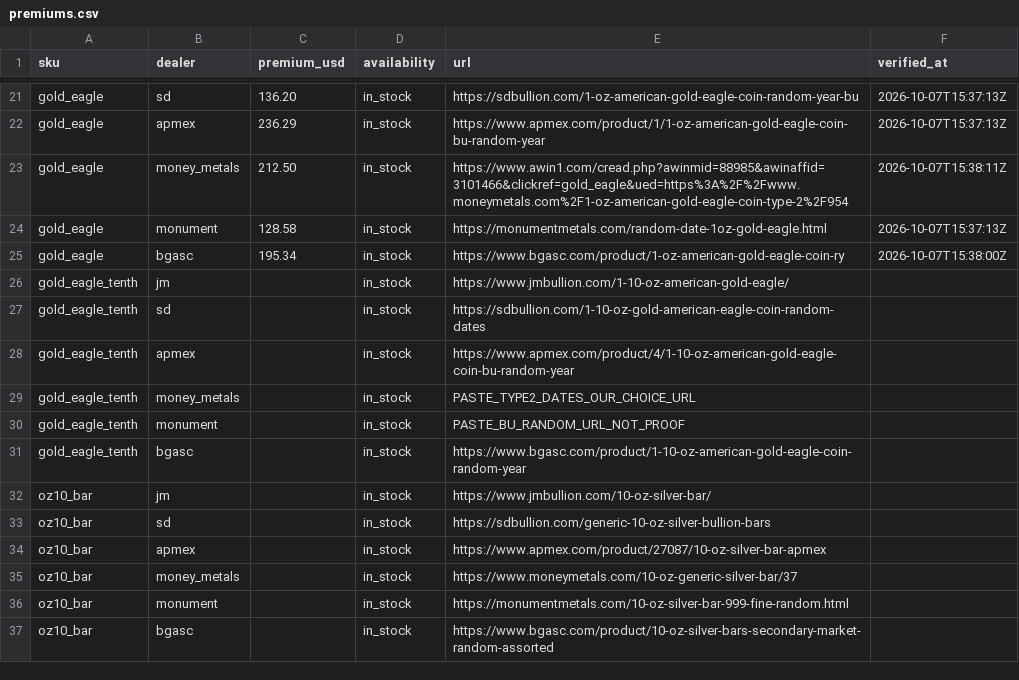
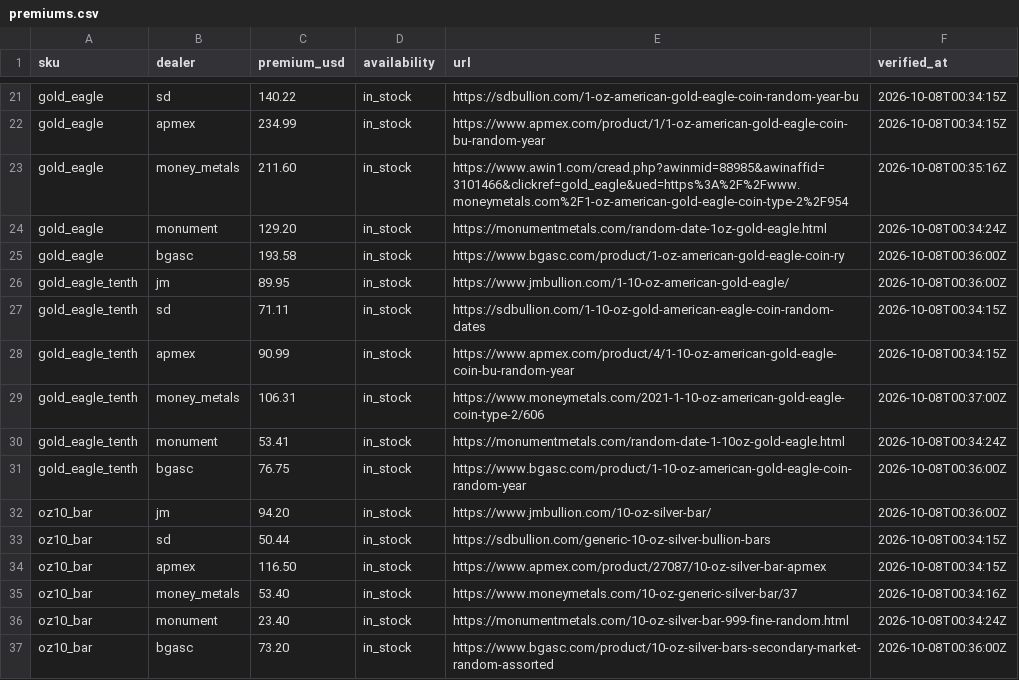
Before and after one commit to cthacke1/troydesk-data, a CSV file: data/premiums.csv, drawn as a sheet; only a part is shown, gaps mark what is left out; the diff covers the shown part only; the diff names each change by its address in the sheet, - before the commit and + after, or states it on an @@ line.

```diff
--- a/data/premiums.csv
+++ b/data/premiums.csv
-C21 (premium_usd): 136.20
+C21 (premium_usd): 140.22
-F21:F22 (verified_at): 2026-10-07T15:37:13Z
+F21:F22 (verified_at): 2026-10-08T00:34:15Z
-C22 (premium_usd): 236.29
+C22 (premium_usd): 234.99
-C23 (premium_usd): 212.50
+C23 (premium_usd): 211.60
-F23 (verified_at): 2026-10-07T15:38:11Z
+F23 (verified_at): 2026-10-08T00:35:16Z
-C24 (premium_usd): 128.58
+C24 (premium_usd): 129.20
-F24 (verified_at): 2026-10-07T15:37:13Z
+F24 (verified_at): 2026-10-08T00:34:24Z
-C25 (premium_usd): 195.34
+C25 (premium_usd): 193.58
-F25 (verified_at): 2026-10-07T15:38:00Z
+F25 (verified_at): 2026-10-08T00:36:00Z
-C26 (premium_usd): (empty)
+C26 (premium_usd): 89.95
-F26 (verified_at): (empty)
+F26 (verified_at): 2026-10-08T00:36:00Z
-C27 (premium_usd): (empty)
+C27 (premium_usd): 71.11
-F27:F28 (verified_at): (empty)
+F27:F28 (verified_at): 2026-10-08T00:34:15Z
-C28 (premium_usd): (empty)
+C28 (premium_usd): 90.99
-C29 (premium_usd): (empty)
+C29 (premium_usd): 106.31
-E29 (url): PASTE_TYPE2_DATES_OUR_CHOICE_URL
+E29 (url): https://www.moneymetals.com/2021-1-10-oz-american-gold-eagle-coin-type-2/606
-F29 (verified_at): (empty)
+F29 (verified_at): 2026-10-08T00:37:00Z
-C30 (premium_usd): (empty)
+C30 (premium_usd): 53.41
-E30 (url): PASTE_BU_RANDOM_URL_NOT_PROOF
+E30 (url): https://monumentmetals.com/random-date-1-10oz-gold-eagle.html
-F30 (verified_at): (empty)
+F30 (verified_at): 2026-10-08T00:34:24Z
-C31 (premium_usd): (empty)
+C31 (premium_usd): 76.75
-F31:F32 (verified_at): (empty)
+F31:F32 (verified_at): 2026-10-08T00:36:00Z
-C32 (premium_usd): (empty)
+C32 (premium_usd): 94.20
-C33 (premium_usd): (empty)
+C33 (premium_usd): 50.44
-F33:F34 (verified_at): (empty)
+F33:F34 (verified_at): 2026-10-08T00:34:15Z
-C34 (premium_usd): (empty)
+C34 (premium_usd): 116.50
-C35 (premium_usd): (empty)
+C35 (premium_usd): 53.40
-F35 (verified_at): (empty)
+F35 (verified_at): 2026-10-08T00:34:16Z
-C36 (premium_usd): (empty)
+C36 (premium_usd): 23.40
-F36 (verified_at): (empty)
+F36 (verified_at): 2026-10-08T00:34:24Z
-C37 (premium_usd): (empty)
+C37 (premium_usd): 73.20
-F37 (verified_at): (empty)
+F37 (verified_at): 2026-10-08T00:36:00Z
```
Also changed, not shown: 36 edited cells elsewhere in this file, 2 other files.
